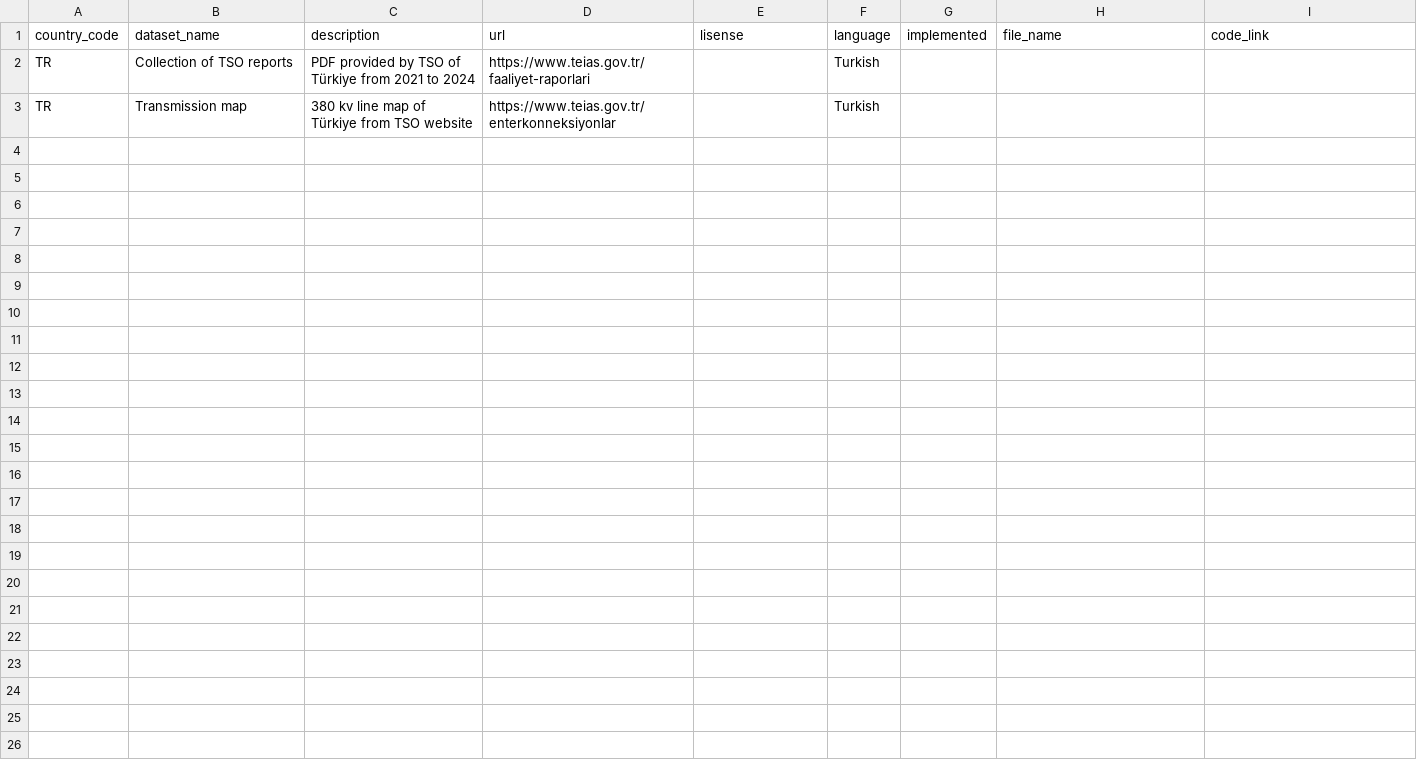
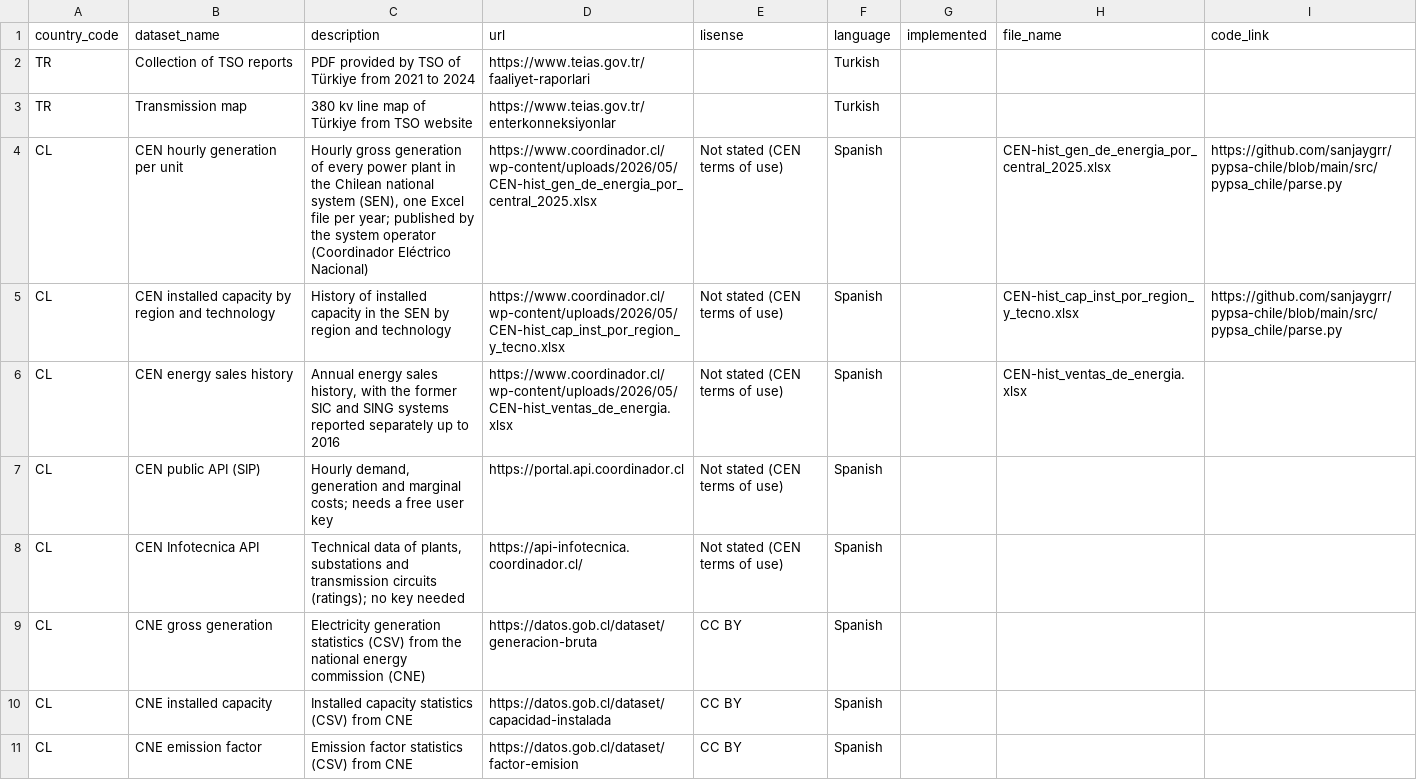
Before and after one commit to pypsa-meets-earth/pypsa-earth-status, a CSV file: doc/regional_datasets.csv, drawn as a sheet.

Commit message:
Add Chilean reference datasets to regional_datasets.csv

```diff
--- a/doc/regional_datasets.csv
+++ b/doc/regional_datasets.csv
@@ -3 +3,9 @@ TR,Collection of TSO reports,"PDF provided by TSO of Türkiye from 2021 to 2024"
 TR,Transmission map,380 kv line map of Türkiye from TSO website,https://www.teias.gov.tr/enterkonneksiyonlar,,Turkish,,,
+CL,CEN hourly generation per unit,"Hourly gross generation of every power plant in the Chilean national system (SEN), one Excel file per year; published by the system operator (Coordinador Eléctrico Nacional)",https://www.coordinador.cl/wp-content/uploads/2026/05/CEN-hist_gen_de_energia_por_central_2025.xlsx,Not stated (CEN terms of use),Spanish,,CEN-hist_gen_de_energia_por_central_2025.xlsx,https://github.com/sanjaygrr/pypsa-chile/blob/main/src/pypsa_chile/parse.py
+CL,CEN installed capacity by region and technology,History of installed capacity in the SEN by region and technology,https://www.coordinador.cl/wp-content/uploads/2026/05/CEN-hist_cap_inst_por_region_y_tecno.xlsx,Not stated (CEN terms of use),Spanish,,CEN-hist_cap_inst_por_region_y_tecno.xlsx,https://github.com/sanjaygrr/pypsa-chile/blob/main/src/pypsa_chile/parse.py
+CL,CEN energy sales history,"Annual energy sales history, with the former SIC and SING systems reported separately up to 2016",https://www.coordinador.cl/wp-content/uploads/2026/05/CEN-hist_ventas_de_energia.xlsx,Not stated (CEN terms of use),Spanish,,CEN-hist_ventas_de_energia.xlsx,
+CL,CEN public API (SIP),"Hourly demand, generation and marginal costs; needs a free user key",https://portal.api.coordinador.cl,Not stated (CEN terms of use),Spanish,,,
+CL,CEN Infotecnica API,"Technical data of plants, substations and transmission circuits (ratings); no key needed",https://api-infotecnica.coordinador.cl/,Not stated (CEN terms of use),Spanish,,,
+CL,CNE gross generation,"Electricity generation statistics (CSV) from the national energy commission (CNE)",https://datos.gob.cl/dataset/generacion-bruta,CC BY,Spanish,,,
+CL,CNE installed capacity,"Installed capacity statistics (CSV) from CNE",https://datos.gob.cl/dataset/capacidad-instalada,CC BY,Spanish,,,
+CL,CNE emission factor,"Emission factor statistics (CSV) from CNE",https://datos.gob.cl/dataset/factor-emision,CC BY,Spanish,,,
```
